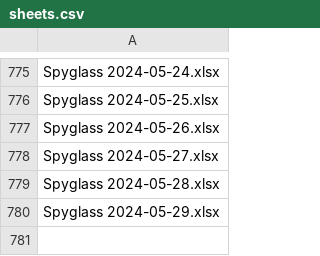
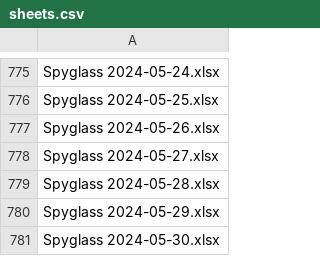
Before and after one commit to esfalsa/spyglass-archive, a CSV file: _data/sheets.csv, drawn as a sheet; only a part is shown, gaps mark what is left out; the diff names each change by its address in the sheet, - before the commit and + after, or states it on an @@ line.

```diff
--- a/_data/sheets.csv
+++ b/_data/sheets.csv
+row 781: Spyglass 2024-05-30.xlsx
```
Also changed, not shown: 1 other file.
